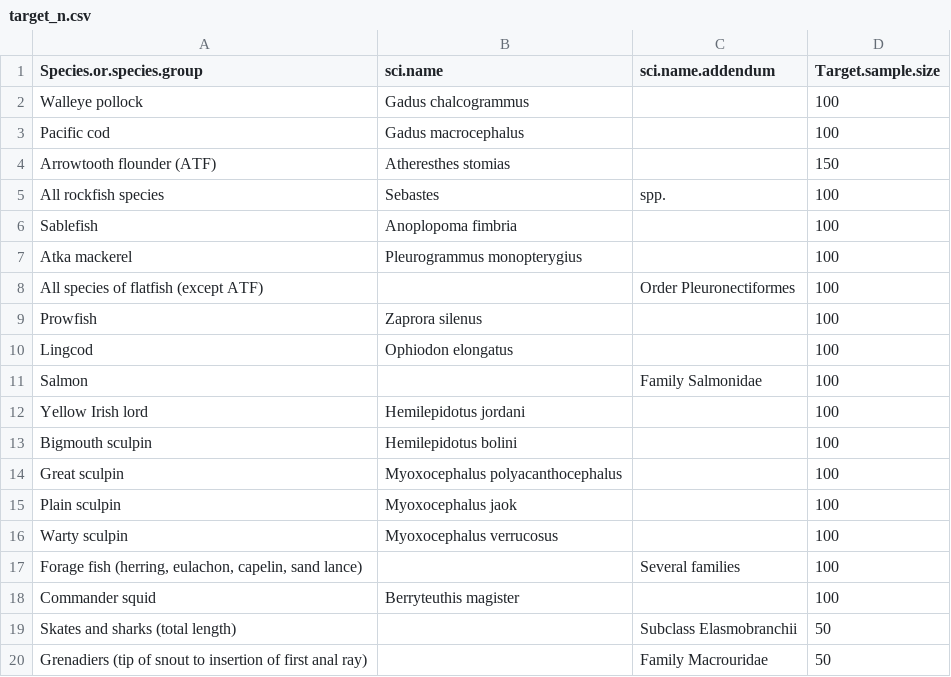
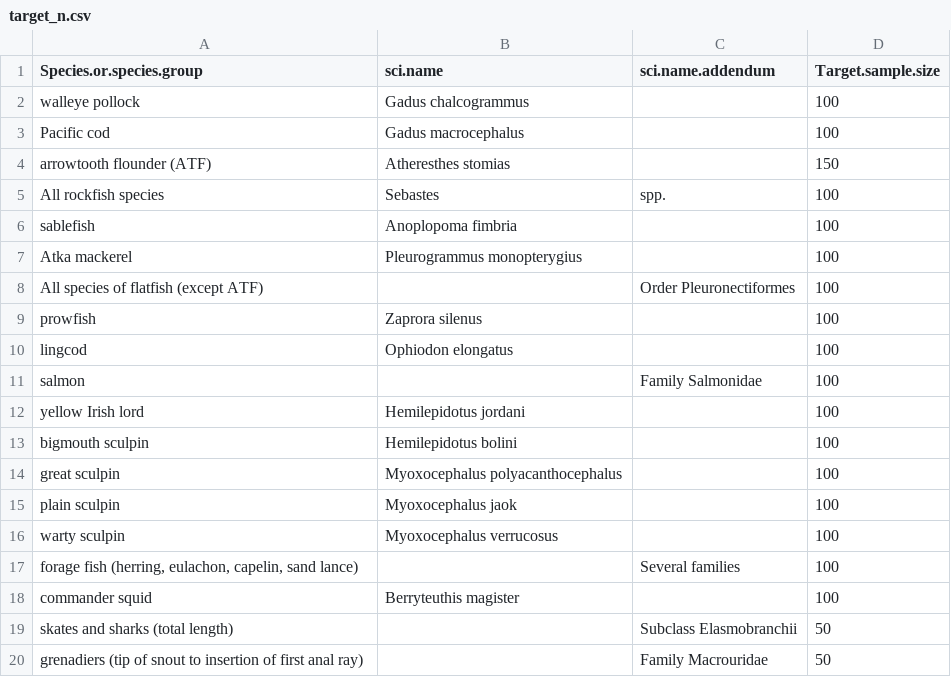
Before and after one commit to MargaretSiple-NOAA/goa-ai-data-reports, a CSV file: data/target_n.csv, drawn as a sheet.

```diff
--- a/data/target_n.csv
+++ b/data/target_n.csv
@@ -1,20 +1,20 @@
 Species.or.species.group,sci.name,sci.name.addendum,Target.sample.size
-Walleye pollock,Gadus chalcogrammus,,100
+walleye pollock,Gadus chalcogrammus,,100
 Pacific cod,Gadus macrocephalus,,100
-Arrowtooth flounder (ATF),Atheresthes stomias,,150
+arrowtooth flounder (ATF),Atheresthes stomias,,150
 All rockfish species,Sebastes,spp.,100
-Sablefish,Anoplopoma fimbria,,100
+sablefish,Anoplopoma fimbria,,100
 Atka mackerel,Pleurogrammus monopterygius,,100
 All species of flatfish (except ATF),,Order Pleuronectiformes,100
-Prowfish,Zaprora silenus,,100
-Lingcod,Ophiodon elongatus,,100
-Salmon,,Family Salmonidae,100
-Yellow Irish lord,Hemilepidotus jordani,,100
-Bigmouth sculpin,Hemilepidotus bolini,,100
-Great sculpin,Myoxocephalus polyacanthocephalus,,100
-Plain sculpin,Myoxocephalus jaok,,100
-Warty sculpin,Myoxocephalus verrucosus,,100
-"Forage fish (herring, eulachon, capelin, sand lance)",,Several families,100
-Commander squid,Berryteuthis magister,,100
-Skates and sharks (total length),,Subclass Elasmobranchii  ,50
-Grenadiers (tip of snout to insertion of first anal ray),,Family Macrouridae,50
+prowfish,Zaprora silenus,,100
+lingcod,Ophiodon elongatus,,100
+salmon,,Family Salmonidae,100
+yellow Irish lord,Hemilepidotus jordani,,100
+bigmouth sculpin,Hemilepidotus bolini,,100
+great sculpin,Myoxocephalus polyacanthocephalus,,100
+plain sculpin,Myoxocephalus jaok,,100
+warty sculpin,Myoxocephalus verrucosus,,100
+"forage fish (herring, eulachon, capelin, sand lance)",,Several families,100
+commander squid,Berryteuthis magister,,100
+skates and sharks (total length),,Subclass Elasmobranchii,50
+grenadiers (tip of snout to insertion of first anal ray),,Family Macrouridae,50
```
Also changed, not shown: 5 other files.
